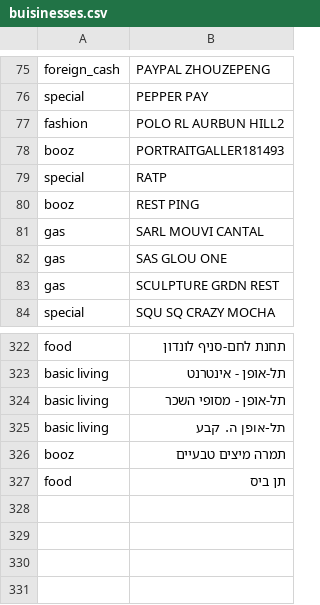
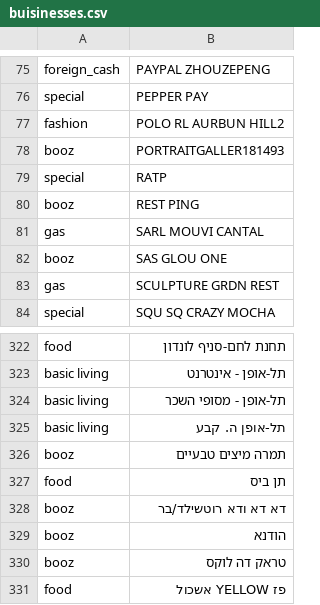
Before and after one commit to tzachimmad/isracard_parser-simplified, a CSV file: buisinesses.csv, drawn as a sheet; only a part is shown, gaps mark what is left out.

Commit message:
Add files via upload

```diff
--- a/buisinesses.csv
+++ b/buisinesses.csv
@@ -81,3 +81,3 @@ booz,REST PING
 gas,SARL MOUVI CANTAL
-gas,SAS GLOU ONE
+booz,SAS GLOU ONE
 gas,SCULPTURE GRDN REST
@@ -327 +327,5 @@ booz,תמרה מיצים טבעיים
 food,תן ביס
+booz,דא דא ודא רוטשילד/בר
+booz,הודנא
+booz,טראק דה לוקס
+food,פז YELLOW אשכול
```
